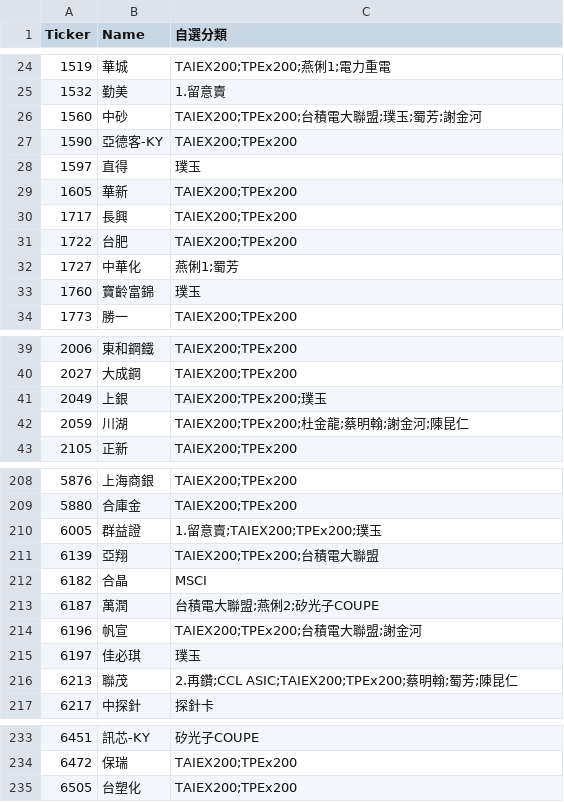
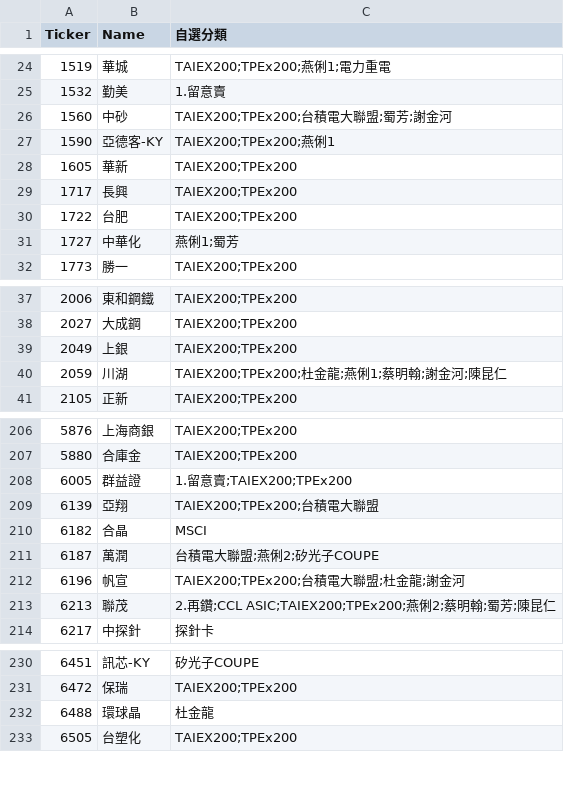
Before and after one commit to ONicole0101/Gold, a CSV file: stocks.csv, drawn as a sheet; only a part is shown, gaps mark what is left out; the diff covers the shown part only.

```diff
--- a/stocks.csv
+++ b/stocks.csv
@@ -25,5 +25,4 @@
 1532	勤美	1.留意賣
-1560	中砂	TAIEX200;TPEx200;台積電大聯盟;璞玉;蜀芳;謝金河
-1590	亞德客-KY	TAIEX200;TPEx200
-1597	直得	璞玉
+1560	中砂	TAIEX200;TPEx200;台積電大聯盟;蜀芳;謝金河
+1590	亞德客-KY	TAIEX200;TPEx200;燕俐1
 1605	華新	TAIEX200;TPEx200
@@ -32,3 +31,2 @@
 1727	中華化	燕俐1;蜀芳
-1760	寶齡富錦	璞玉
 1773	勝一	TAIEX200;TPEx200
@@ -40,4 +38,4 @@
 2027	大成鋼	TAIEX200;TPEx200
-2049	上銀	TAIEX200;TPEx200;璞玉
-2059	川湖	TAIEX200;TPEx200;杜金龍;蔡明翰;謝金河;陳昆仁
+2049	上銀	TAIEX200;TPEx200
+2059	川湖	TAIEX200;TPEx200;杜金龍;燕俐1;蔡明翰;謝金河;陳昆仁
 2105	正新	TAIEX200;TPEx200
@@ -209,3 +207,3 @@
 5880	合庫金	TAIEX200;TPEx200
-6005	群益證	1.留意賣;TAIEX200;TPEx200;璞玉
+6005	群益證	1.留意賣;TAIEX200;TPEx200
 6139	亞翔	TAIEX200;TPEx200;台積電大聯盟
@@ -213,5 +211,4 @@
 6187	萬潤	台積電大聯盟;燕俐2;矽光子COUPE
-6196	帆宣	TAIEX200;TPEx200;台積電大聯盟;謝金河
-6197	佳必琪	璞玉
-6213	聯茂	2.再鑽;CCL ASIC;TAIEX200;TPEx200;蔡明翰;蜀芳;陳昆仁
+6196	帆宣	TAIEX200;TPEx200;台積電大聯盟;杜金龍;謝金河
+6213	聯茂	2.再鑽;CCL ASIC;TAIEX200;TPEx200;燕俐2;蔡明翰;蜀芳;陳昆仁
 6217	中探針	探針卡
@@ -234,2 +231,3 @@
 6472	保瑞	TAIEX200;TPEx200
+6488	環球晶	杜金龍
 6505	台塑化	TAIEX200;TPEx200
```
Also changed, not shown: 20 edited cells elsewhere in this file.
